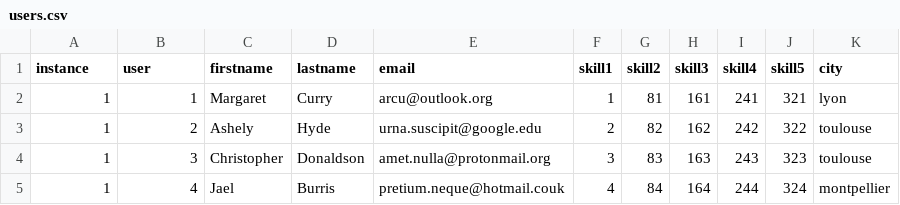
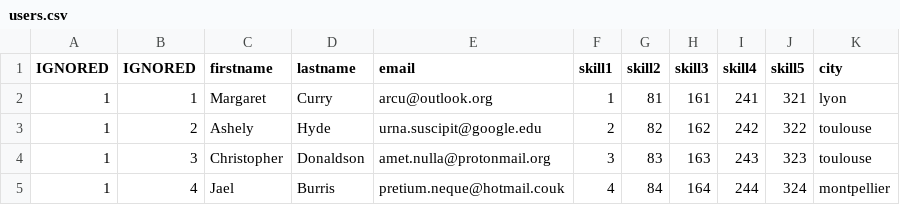
Before and after one commit to Wimmics/solid-start, a CSV file: sib-replica/data/users.csv, drawn as a sheet; only a part is shown.

Commit message:
change code to make the number of instances and users configurable
the configuration is in config.json
this allows to quickly test the whole configuration process from scratch

also, docker-compose.yml is removed from the repo,
as it is supposed to be generated

```diff
--- a/sib-replica/data/users.csv
+++ b/sib-replica/data/users.csv
@@ -1,2 +1,2 @@
-"instance";"user";"firstname";"lastname";"email";"skill1";"skill2";"skill3";"skill4";"skill5";"city"
+"IGNORED";"IGNORED";"firstname";"lastname";"email";"skill1";"skill2";"skill3";"skill4";"skill5";"city"
 1;1;"Margaret";"Curry";"arcu@outlook.org";1;81;161;241;321;"lyon"
```
Also changed, not shown: 8 other files.
